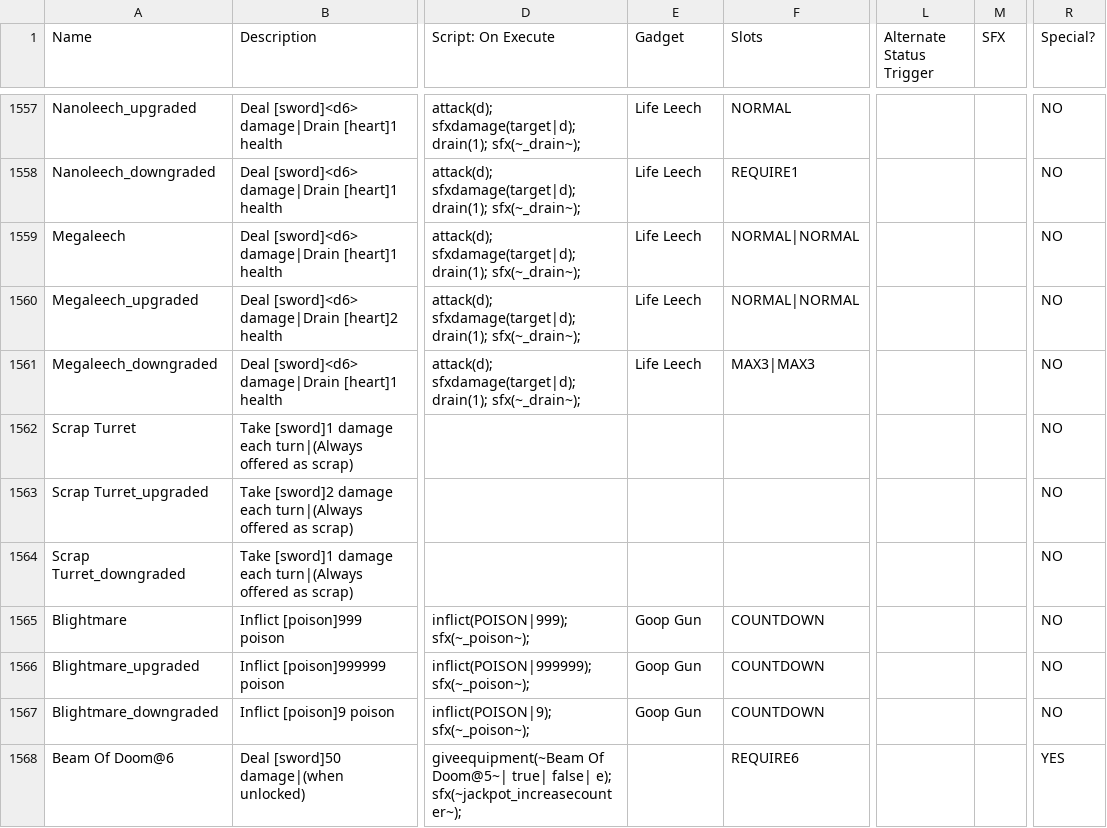
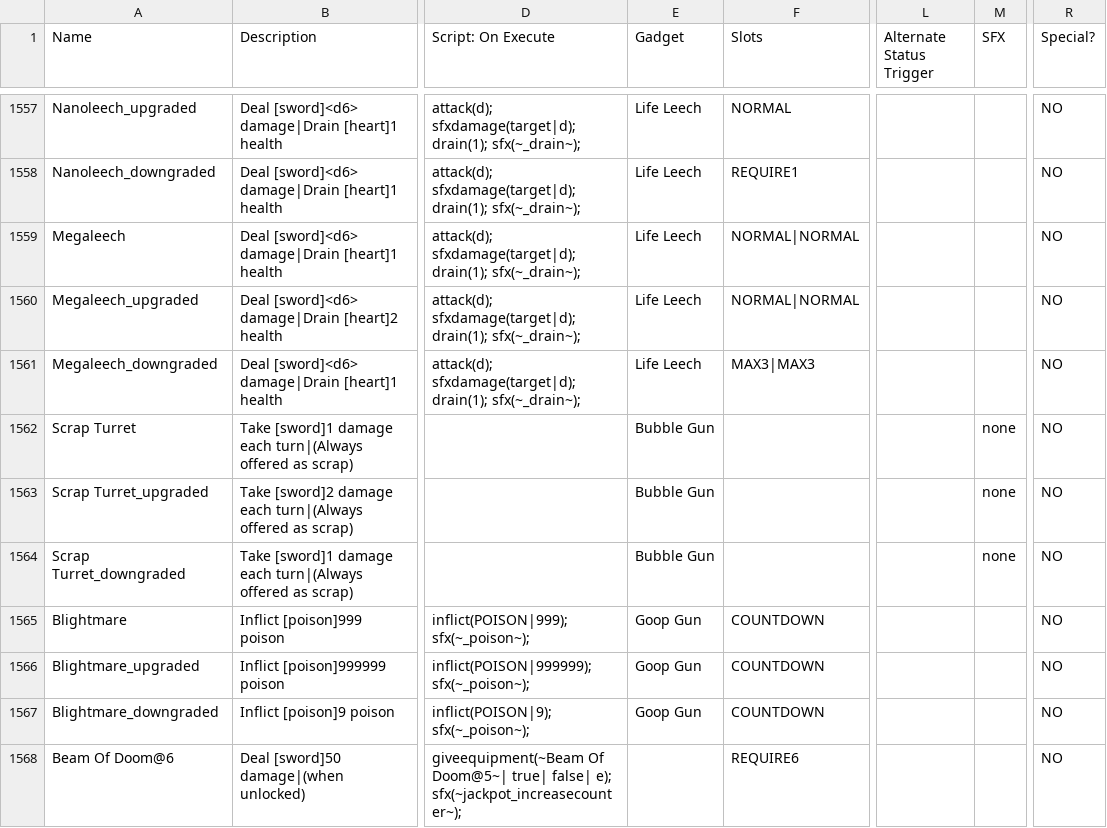
Before and after one commit to JuniorUdale/MoreFluff, a CSV file: _append/data/text/equipment.csv, drawn as a sheet; only a part is shown, gaps mark what is left out; the diff covers the shown part only; the diff names each change by its address in the sheet, - before the commit and + after, or states it on an @@ line.

Commit message:
blaaaaaaah

```diff
--- a/_append/data/text/equipment.csv
+++ b/_append/data/text/equipment.csv
-E1562:E1564 (Gadget): (empty)
+E1562:E1564 (Gadget): Bubble Gun
-M1562:M1564 (SFX): (empty)
+M1562:M1564 (SFX): none
-R1568 (Special?): YES
+R1568 (Special?): NO
```
Also changed, not shown: 8 added rows and 2 edited cells elsewhere in this file.
